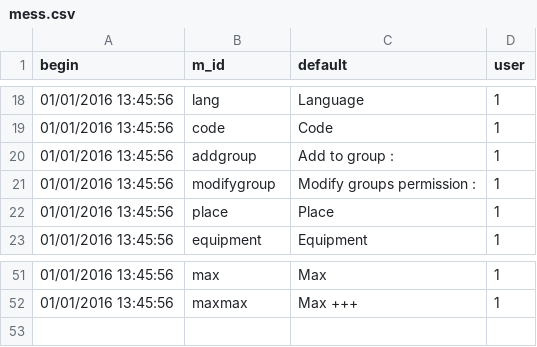
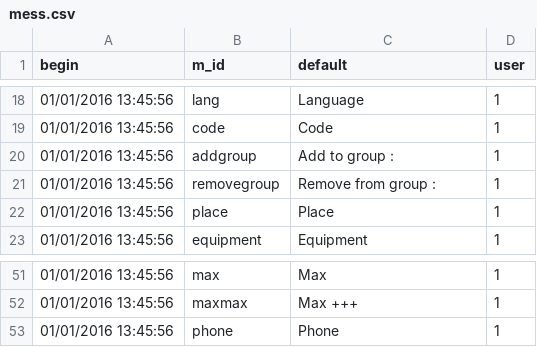
Before and after one commit to AKUINO/ELSA, a CSV file: csv/mess.csv, drawn as a sheet; only a part is shown, gaps mark what is left out.

```diff
--- a/csv/mess.csv
+++ b/csv/mess.csv
@@ -20,3 +20,3 @@ begin	m_id	default	user
 01/01/2016 13:45:56	addgroup	"Add to group :"	1
-01/01/2016 13:45:56	modifygroup	"Modify groups permission :"	1
+01/01/2016 13:45:56	removegroup	"Remove from group :"	1
 01/01/2016 13:45:56	place	"Place"	1
@@ -52 +52,2 @@ begin	m_id	default	user
 01/01/2016 13:45:56	maxmax	"Max +++ "	1
+01/01/2016 13:45:56	phone	"Phone  "	1
```
Also changed, not shown: csv/messages.csv, 3 other files.
